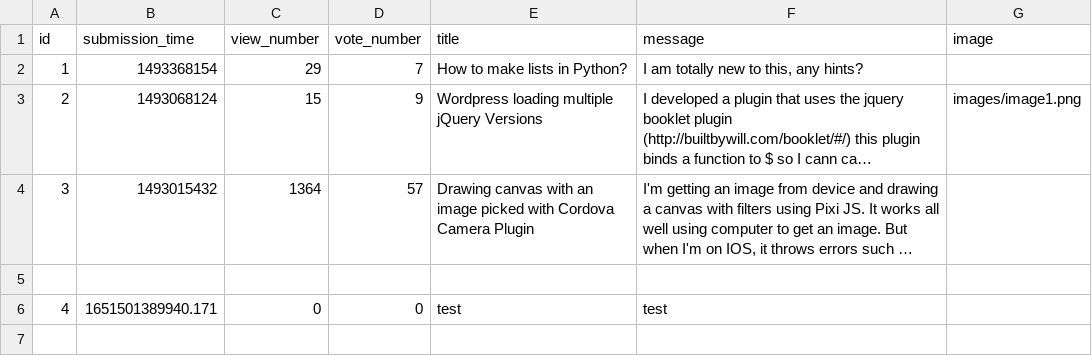
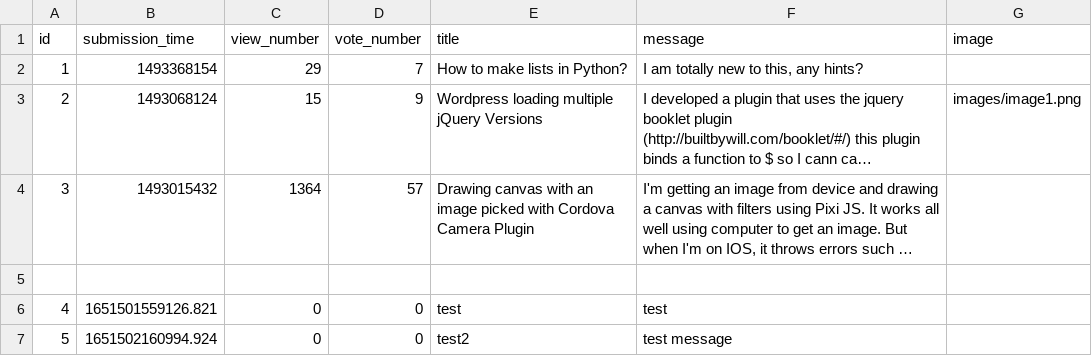
Before and after one commit to mGuy09/Ask-mate, a CSV file: sample_data/question.csv, drawn as a sheet; long unchanged cells end in …; the diff names each change by its address in the sheet, - before the commit and + after, or states it on an @@ line.

```diff
--- a/sample_data/question.csv
+++ b/sample_data/question.csv
-B6 (submission_time): 1651501389940.171
+B6 (submission_time): 1651501559126.821
+row 7: 5 | 1651502160994.924 | 0 | 0 | test2 | test message
```
Also changed, not shown: 3 other files.
